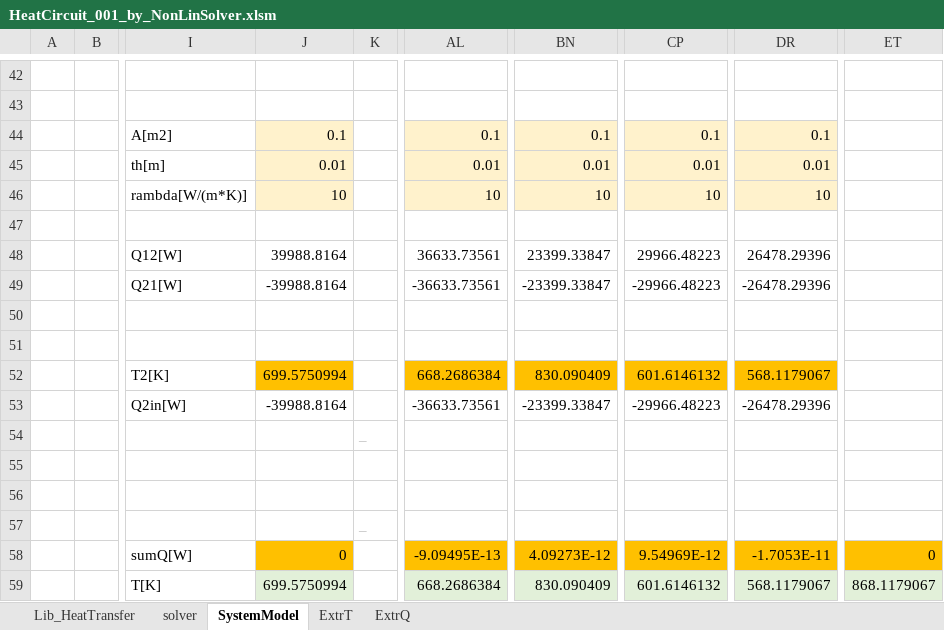
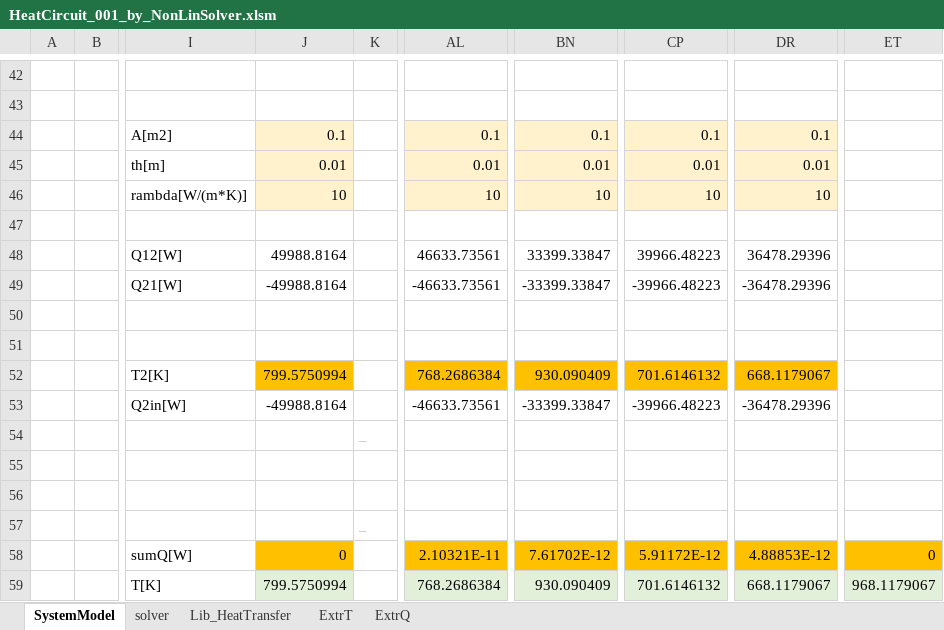
Before and after one commit to zeta-plusplus/VBAUtilities, an Excel workbook: numCalc/Examples/HeatCircuit_001_by_NonLinSolver.xlsm, sheet SystemModel, drawn as a sheet; only a part is shown, gaps mark what is left out; values as stored, in another font and other column widths than the file's, no borders; charts and pictures not drawn; the diff covers the shown part only; the diff names each change by its address in the sheet, - before the commit and + after, or states it on an @@ line.

```diff
--- a/numCalc/Examples/HeatCircuit_001_by_NonLinSolver.xlsm (sheet SystemModel)
+++ b/numCalc/Examples/HeatCircuit_001_by_NonLinSolver.xlsm (sheet SystemModel)
@@ sheet tab order changed: SystemModel | solver | Lib_HeatTransfer | ExtrT | ExtrQ @@
-J48: 39988.8164
+J48: 49988.8164
-AL48: 36633.73561
+AL48: 46633.73561
-BN48: 23399.33847
+BN48: 33399.33847
-CP48: 29966.48223
+CP48: 39966.48223
-DR48: 26478.29396
+DR48: 36478.29396
-J49: -39988.8164
+J49: -49988.8164
-AL49: -36633.73561
+AL49: -46633.73561
-BN49: -23399.33847
+BN49: -33399.33847
-CP49: -29966.48223
+CP49: -39966.48223
-DR49: -26478.29396
+DR49: -36478.29396
-J52: 699.5750994
+J52: 799.5750994
-AL52: 668.2686384
+AL52: 768.2686384
-BN52: 830.090409
+BN52: 930.090409
-CP52: 601.6146132
+CP52: 701.6146132
-DR52: 568.1179067
+DR52: 668.1179067
-J53: -39988.8164
+J53: -49988.8164
-AL53: -36633.73561
+AL53: -46633.73561
-BN53: -23399.33847
+BN53: -33399.33847
-CP53: -29966.48223
+CP53: -39966.48223
-DR53: -26478.29396
+DR53: -36478.29396
-AL58: -9.09495E-13
+AL58: 2.10321E-11
-BN58: 4.09273E-12
+BN58: 7.61702E-12
-CP58: 9.54969E-12
+CP58: 5.91172E-12
-DR58: -1.7053E-11
+DR58: 4.88853E-12
-J59: 699.5750994
+J59: 799.5750994
-AL59: 668.2686384
+AL59: 768.2686384
-BN59: 830.090409
+BN59: 930.090409
-CP59: 601.6146132
+CP59: 701.6146132
-DR59: 568.1179067
+DR59: 668.1179067
-ET59: 868.1179067
+ET59: 968.1179067
```
Also changed, not shown: 99 edited cells elsewhere in this sheet, sheet ExtrT, sheet solver, sheet ExtrQ, 1 other file.
